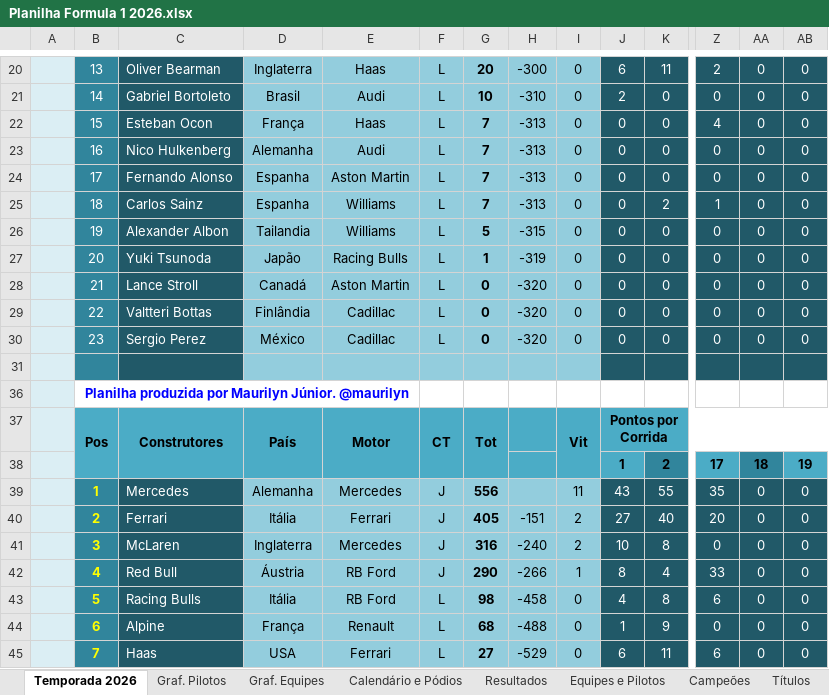
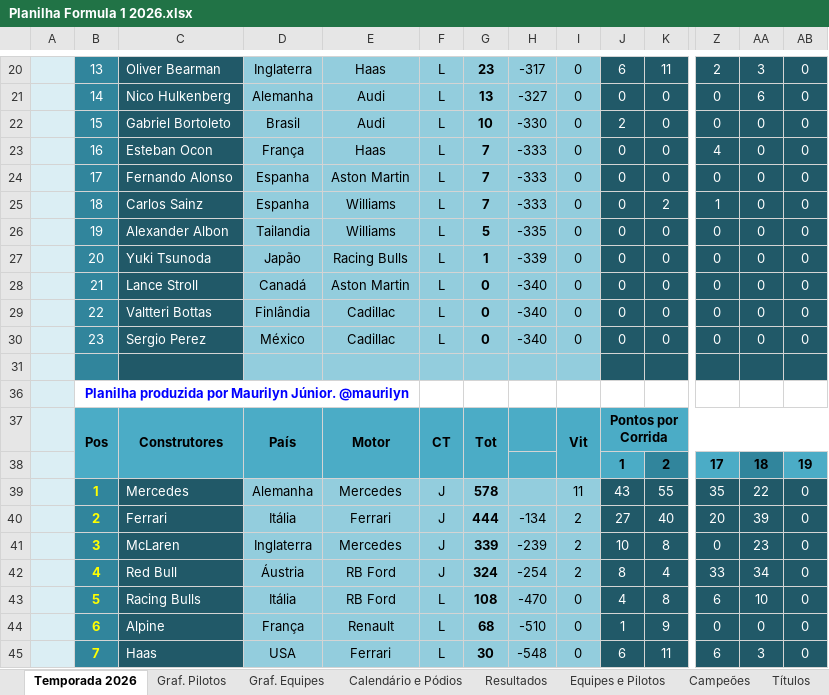
Before and after one commit to maurilyn/F1-Planilha-2026, an Excel workbook: Planilha Formula 1 2026.xlsx, sheet Temporada 2026, drawn as a sheet; only a part is shown, gaps mark what is left out; values as stored, in another font and other column widths than the file's, no borders; charts and pictures and conditional formats not drawn; removed rows and columns are numbered as before the commit, all else as after; rows hold the shown columns only; the diff covers the shown part only; the diff names each change by its address in the sheet, - before the commit and + after, or states it on an @@ line.

```diff
--- a/Planilha Formula 1 2026.xlsx (sheet Temporada 2026)
+++ b/Planilha Formula 1 2026.xlsx (sheet Temporada 2026)
-G20: 20
+G20: 23
-H20: -300
+H20: -317
-AA20: 0
+AA20: 3
+row 21:  | 14 | Nico Hulkenberg | Alemanha | Audi | L | 13 | -327 | 0 | 0 | 0 | 0 | 6 | 0
-B22: 14
+B22: 15
-H22: -310
+H22: -330
-B23: 15
+B23: 16
-H23: -313
+H23: -333
-row 23:  | 16 | Nico Hulkenberg | Alemanha | Audi | L | 7 | -313 | 0 | 0 | 0 | 0 | 0 | 0
-H24:H25: -313
+H24:H25: -333
-H26: -315
+H26: -335
-H27: -319
+H27: -339
-H28:H30: -320
+H28:H30: -340
-G39: 556
+G39: 578
-AA39: 0
+AA39: 22
-G40: 405
+G40: 444
-H40: -151
+H40: -134
-AA40: 0
+AA40: 39
-G41: 316
+G41: 339
-H41: -240
+H41: -239
-AA41: 0
+AA41: 23
-G42: 290
+G42: 324
-H42: -266
+H42: -254
-I42: 1
+I42: 2
-AA42: 0
+AA42: 34
-G43: 98
+G43: 108
-H43: -458
+H43: -470
-AA43: 0
+AA43: 10
-H44: -488
+H44: -510
-G45: 27
+G45: 30
-H45: -529
+H45: -548
-AA45: 0
+AA45: 3
```
Also changed, not shown: 1 added row, 1 removed row and 35 edited cells elsewhere in this sheet, sheet Resultados, sheet Calendário e Pódios, formulas that keep their value, hidden cells, charts or pictures.
